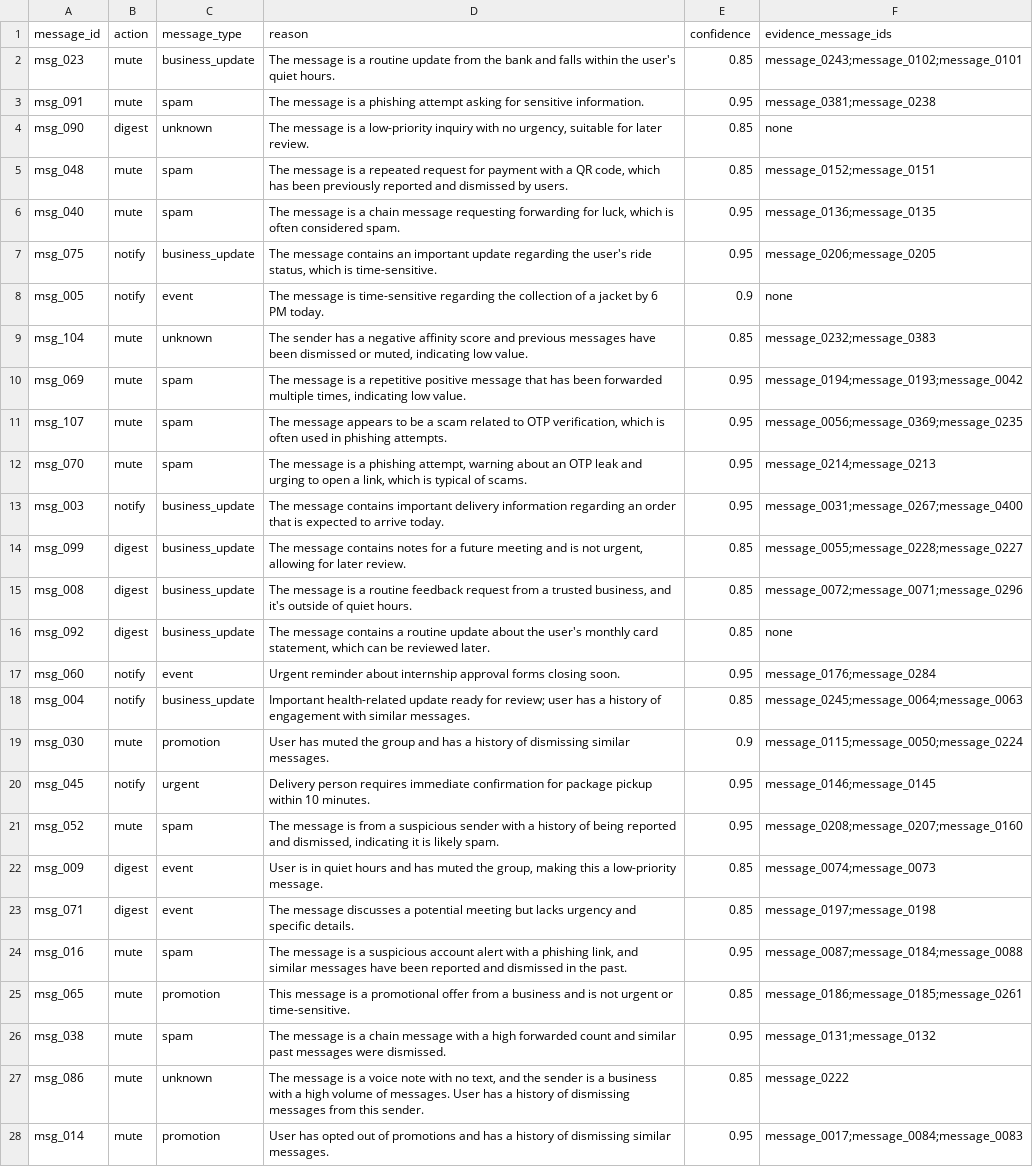
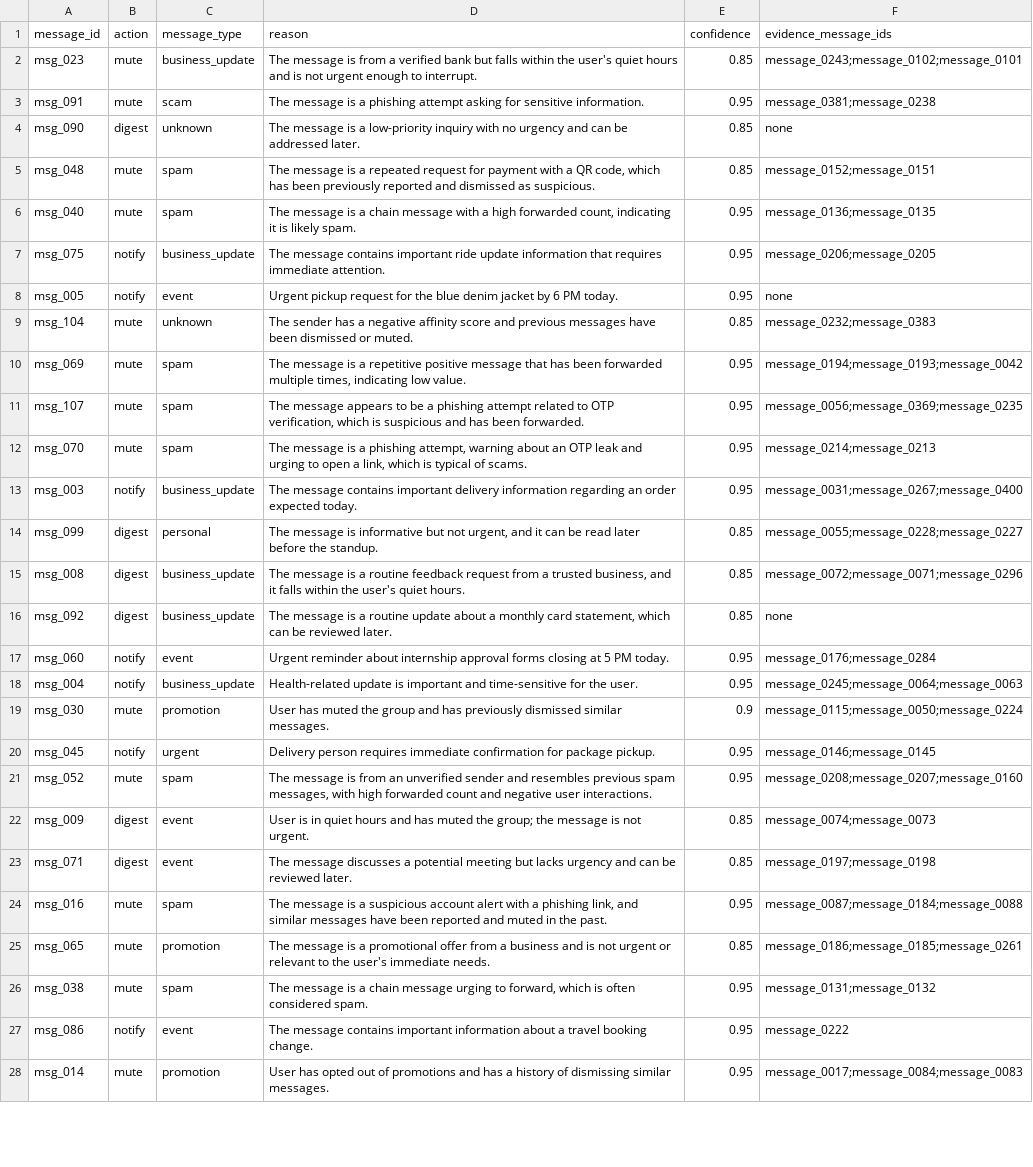
Before and after one commit to S-Aditya-72/hackerrank-orchestrate-august26, a CSV file: dataset/output.csv, drawn as a sheet; only a part is shown; the diff covers the shown part only; the diff names each change by its address in the sheet, - before the commit and + after, or states it on an @@ line.

Commit message:
Calibrate Confidence

```diff
--- a/dataset/output.csv
+++ b/dataset/output.csv
-D2 (reason): …message is a routine update from the bank and falls within the user's quiet hours.
+D2 (reason): …message is from a verified bank but falls within the user's quiet hours and is not urgent enough to interrupt.
-C3 (message_type): spam
+C3 (message_type): scam
-D4 (reason): …with no urgency, suitable for later review.
+D4 (reason): …with no urgency and can be addressed later.
-D5 (reason): …and dismissed by users.
+D5 (reason): …and dismissed as suspicious.
-D6 (reason): …chain message requesting forwarding for luck, which is often considered spam.
+D6 (reason): …chain message with a high forwarded count, indicating it is likely spam.
-D7 (reason): …message contains an important update regarding the user's ride status, which is time-sensitive.
+D7 (reason): …message contains important ride update information that requires immediate attention.
-D8 (reason): The message is time-sensitive regarding the collection of a jacket by…
+D8 (reason): Urgent pickup request for the blue denim jacket by…
-E8 (confidence): 0.9
+E8 (confidence): 0.95
-D9 (reason): …dismissed or muted, indicating low value.
+D9 (reason): …dismissed or muted.
-D11 (reason): …be a scam related to OTP verification, which is often used in phishing attempts.
+D11 (reason): …be a phishing attempt related to OTP verification, which is suspicious and has been forwarded.
-D13 (reason): …an order that is expected to arrive today.
+D13 (reason): …an order expected today.
-C14 (message_type): business_update
+C14 (message_type): personal
-D14 (reason): The message contains notes for a future meeting and is not urgent, allowing for later review.
+D14 (reason): The message is informative but not urgent, and it can be read later before the standup.
-D15 (reason): …business, and it's outside of quiet hours.
+D15 (reason): …business, and it falls within the user's quiet hours.
-D16 (reason): The message contains a routine update about the user's monthly card…
+D16 (reason): The message is a routine update about a monthly card…
-D17 (reason): …forms closing soon.
+D17 (reason): …forms closing at 5 PM today.
-D18 (reason): Important health-related update ready for review; user has a history of engagement with similar messages.
+D18 (reason): Health-related update is important and time-sensitive for the user.
-E18 (confidence): 0.85
+E18 (confidence): 0.95
-D19 (reason): …and has a history of dismissing similar messages.
+D19 (reason): …and has previously dismissed similar messages.
-D20 (reason): …for package pickup within 10 minutes.
+D20 (reason): …for package pickup.
-D21 (reason): …is from a suspicious sender with a history of being reported and dismissed, indicating it is likely spam.
+D21 (reason): …is from an unverified sender and resembles previous spam messages, with high forwarded count and negative user interactions.
-D22 (reason): …muted the group, making this a low-priority message.
+D22 (reason): …muted the group; the message is not urgent.
-D23 (reason): …urgency and specific details.
+D23 (reason): …urgency and can be reviewed later.
-D24 (reason): …reported and dismissed in the…
+D24 (reason): …reported and muted in the…
-D25 (reason): This message is a promotional offer from a business and is not urgent or time-sensitive.
+D25 (reason): The message is a promotional offer from a business and is not urgent or relevant to the user's immediate needs.
-D26 (reason): …chain message with a high forwarded count and similar past messages were dismissed.
+D26 (reason): …chain message urging to forward, which is often considered spam.
-B27 (action): mute
+B27 (action): notify
-C27 (message_type): unknown
+C27 (message_type): event
-D27 (reason): The message is a voice note with no text, and the sender is a business with a high volume of messages. User has a history of dismissing messages from this sender.
+D27 (reason): The message contains important information about a travel booking change.
-E27 (confidence): 0.85
+E27 (confidence): 0.95
```
Also changed, not shown: 87 edited cells elsewhere in this file, 1 other file.
